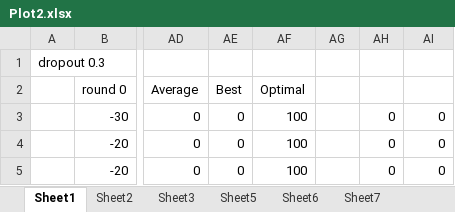
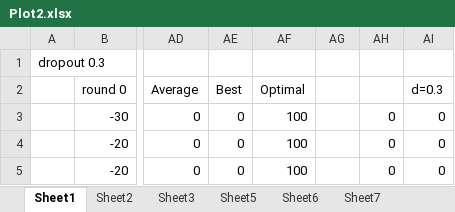
Before and after one commit to EssexUniversityMCTS/gvgai-screen-capture, an Excel workbook: plot/Escape/level0/Plot2.xlsx, sheet Sheet1, drawn as a sheet; only a part is shown, gaps mark what is left out; values as stored, in another font and other column widths than the file's, no borders; charts and pictures not drawn; the diff names each change by its address in the sheet, - before the commit and + after, or states it on an @@ line.

```diff
--- a/plot/Escape/level0/Plot2.xlsx (sheet Sheet1)
+++ b/plot/Escape/level0/Plot2.xlsx (sheet Sheet1)
-AI2: (empty)
+AI2: d=0.3
```
Also changed, not shown: sheet Sheet6, sheet Sheet7, sheet Sheet3, sheet Sheet2, charts or pictures, plot/Escape/level0/Plot3.xlsx, plot/Escape/level0/Rand.xlsx, 7 other files.
